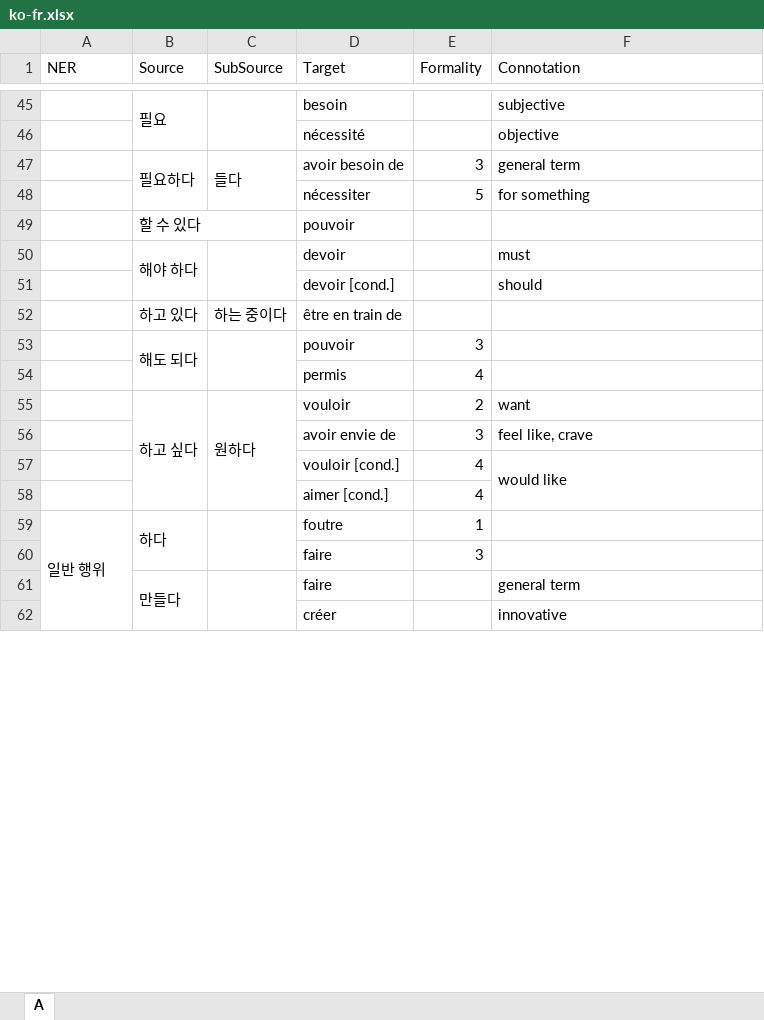
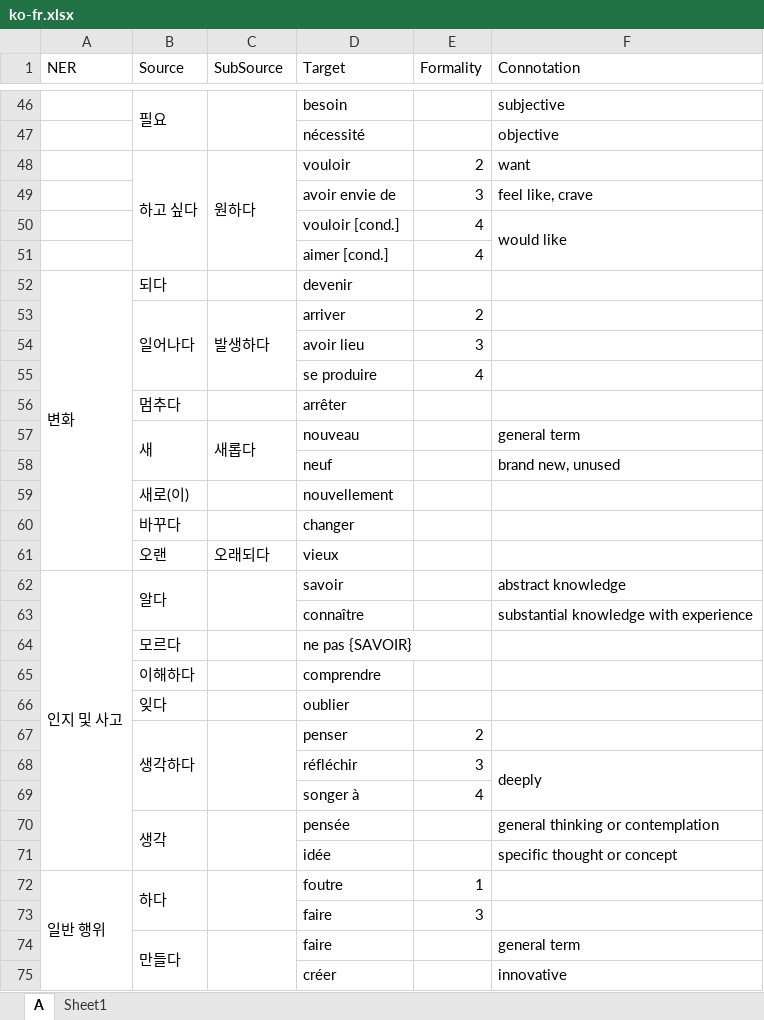
Before and after one commit to SihyunYou/AlphaCatDictionary, an Excel workbook: ko-fr.xlsx, sheet A, drawn as a sheet; only a part is shown, gaps mark what is left out; values as stored, in another font and other column widths than the file's, no borders; removed rows and columns are numbered as before the commit, all else as after; the diff covers the shown part only; the diff names each change by its address in the sheet, - before the commit and + after, or states it on an @@ line.

```diff
--- a/ko-fr.xlsx (sheet A)
+++ b/ko-fr.xlsx (sheet A)
+sheet tab: Sheet1
-row 47:  | 필요하다 | 들다 | avoir besoin de | 3 | general term
@@ row 48 moved to row 45: nécessiter @@
-row 49:  | 할 수 있다 |  | pouvoir
-row 50:  | 해야 하다 |  | devoir |  | must
@@ row 51 moved to row 38: devoir [cond.] @@
@@ row 52 moved to row 76: 하고 있다 @@
-row 53:  | 해도 되다 |  | pouvoir | 3
-row 54:  |  |  | permis | 4
+row 52: 변화 | 되다 |  | devenir
+row 53:  | 일어나다 | 발생하다 | arriver | 2
+row 54:  |  |  | avoir lieu | 3
+row 55:  |  |  | se produire | 4
+row 56:  | 멈추다 |  | arrêter
@@ row 33 moved to row 57: 새 @@
@@ row 34 moved to row 58: neuf @@
@@ row 35 moved to row 59: 새로(이) @@
+row 60:  | 바꾸다 |  | changer
@@ row 36 moved to row 61: 오랜 @@
+row 62: 인지 및 사고 | 알다 |  | savoir |  | abstract knowledge
@@ row 40 moved to row 63: connaître @@
@@ row 43 moved to row 64: 모르다 @@
@@ row 44 moved to row 65: 이해하다 @@
+row 66:  | 잊다 |  | oublier
+row 67:  | 생각하다 |  | penser | 2
@@ row 81 moved to row 68: réfléchir @@
@@ row 82 moved to row 69: songer à @@
+row 70:  | 생각 |  | pensée |  | general thinking or contemplation
+row 71:  |  |  | idée |  | specific thought or concept
```
Also changed, not shown: 68 added rows, 12 removed rows, 22 moved rows, 7 edited cells and merged cells elsewhere in this sheet, 1 other file.
